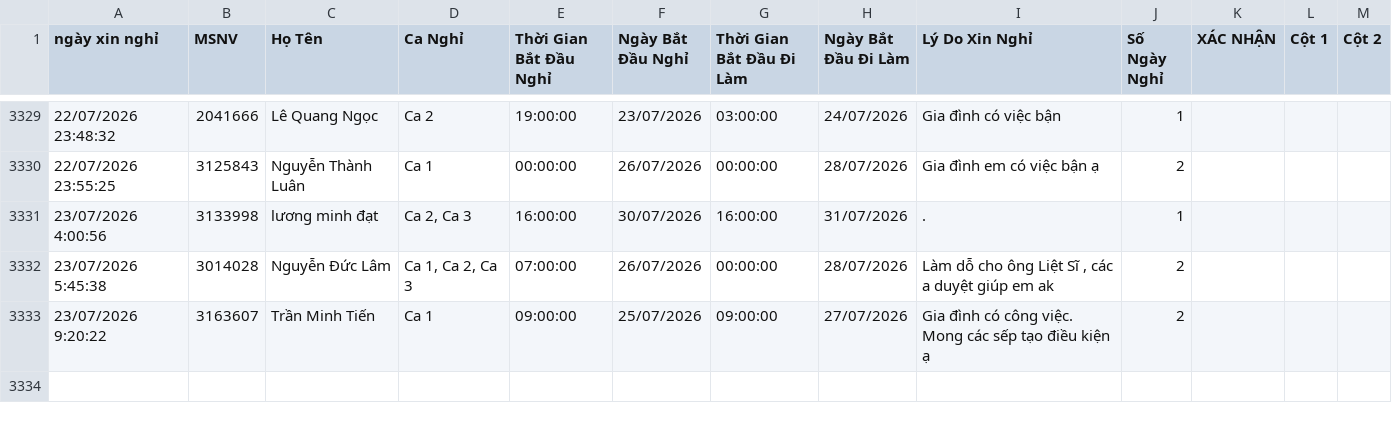
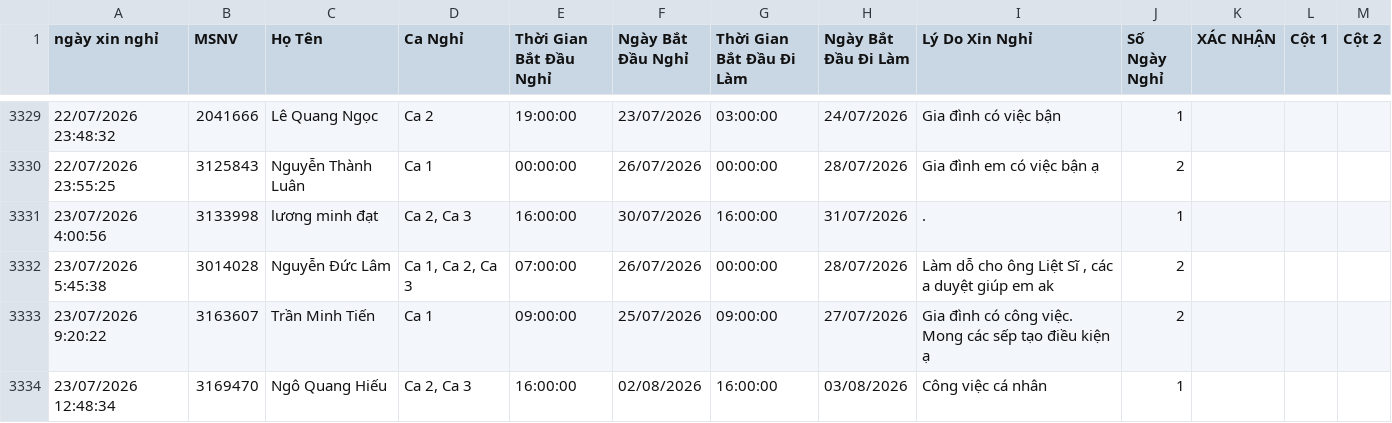
Before and after one commit to thai173042763-droid/lichnghi, a CSV file: data.csv, drawn as a sheet; only a part is shown, gaps mark what is left out; the diff names each change by its address in the sheet, - before the commit and + after, or states it on an @@ line.

```diff
--- a/data.csv
+++ b/data.csv
+row 3334: 23/07/2026 12:48:34 | 3169470 | Ngô Quang Hiếu | Ca 2, Ca 3 | 16:00:00 | 02/08/2026 | 16:00:00 | 03/08/2026 | Công việc cá nhân | 1
```
Also changed, not shown: 1 other file.
